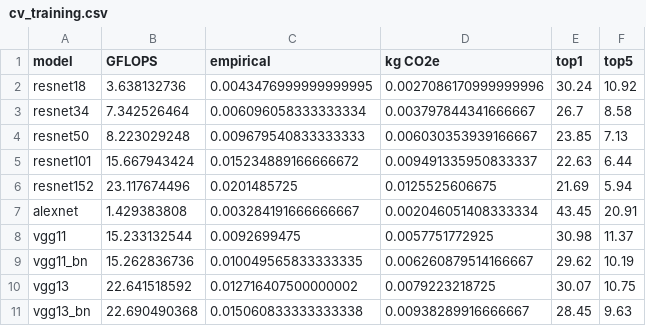
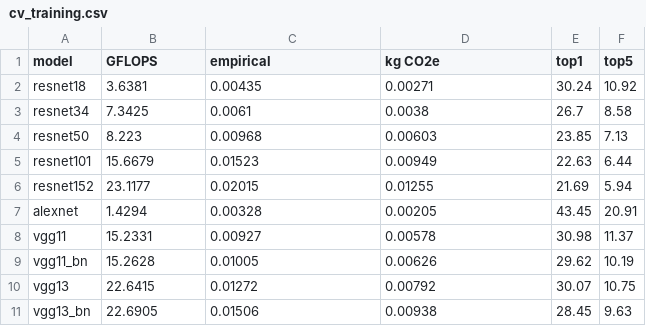
Before and after one commit to MScDissertation/model_hub, a CSV file: results/cv_training.csv, drawn as a sheet; only a part is shown; the diff covers the shown part only.

```diff
--- a/results/cv_training.csv
+++ b/results/cv_training.csv
@@ -1,11 +1,11 @@
 model,GFLOPS,empirical,kg CO2e,top1,top5
-resnet18,3.638132736,0.0043476999999999995,0.0027086170999999996,30.24,10.92
-resnet34,7.342526464,0.006096058333333334,0.003797844341666667,26.7,8.58
-resnet50,8.223029248,0.009679540833333333,0.006030353939166667,23.85,7.13
-resnet101,15.667943424,0.015234889166666672,0.009491335950833337,22.63,6.44
-resnet152,23.117674496,0.0201485725,0.0125525606675,21.69,5.94
-alexnet,1.429383808,0.003284191666666667,0.002046051408333334,43.45,20.91
-vgg11,15.233132544,0.0092699475,0.0057751772925,30.98,11.37
-vgg11_bn,15.262836736,0.010049565833333335,0.006260879514166667,29.62,10.19
-vgg13,22.641518592,0.012716407500000002,0.0079223218725,30.07,10.75
-vgg13_bn,22.690490368,0.015060833333333338,0.00938289916666667,28.45,9.63
+resnet18,3.6381,0.00435,0.00271,30.24,10.92
+resnet34,7.3425,0.0061,0.0038,26.7,8.58
+resnet50,8.223,0.00968,0.00603,23.85,7.13
+resnet101,15.6679,0.01523,0.00949,22.63,6.44
+resnet152,23.1177,0.02015,0.01255,21.69,5.94
+alexnet,1.4294,0.00328,0.00205,43.45,20.91
+vgg11,15.2331,0.00927,0.00578,30.98,11.37
+vgg11_bn,15.2628,0.01005,0.00626,29.62,10.19
+vgg13,22.6415,0.01272,0.00792,30.07,10.75
+vgg13_bn,22.6905,0.01506,0.00938,28.45,9.63
```
Also changed, not shown: 32 edited cells elsewhere in this file, results/cv_inference.csv.
